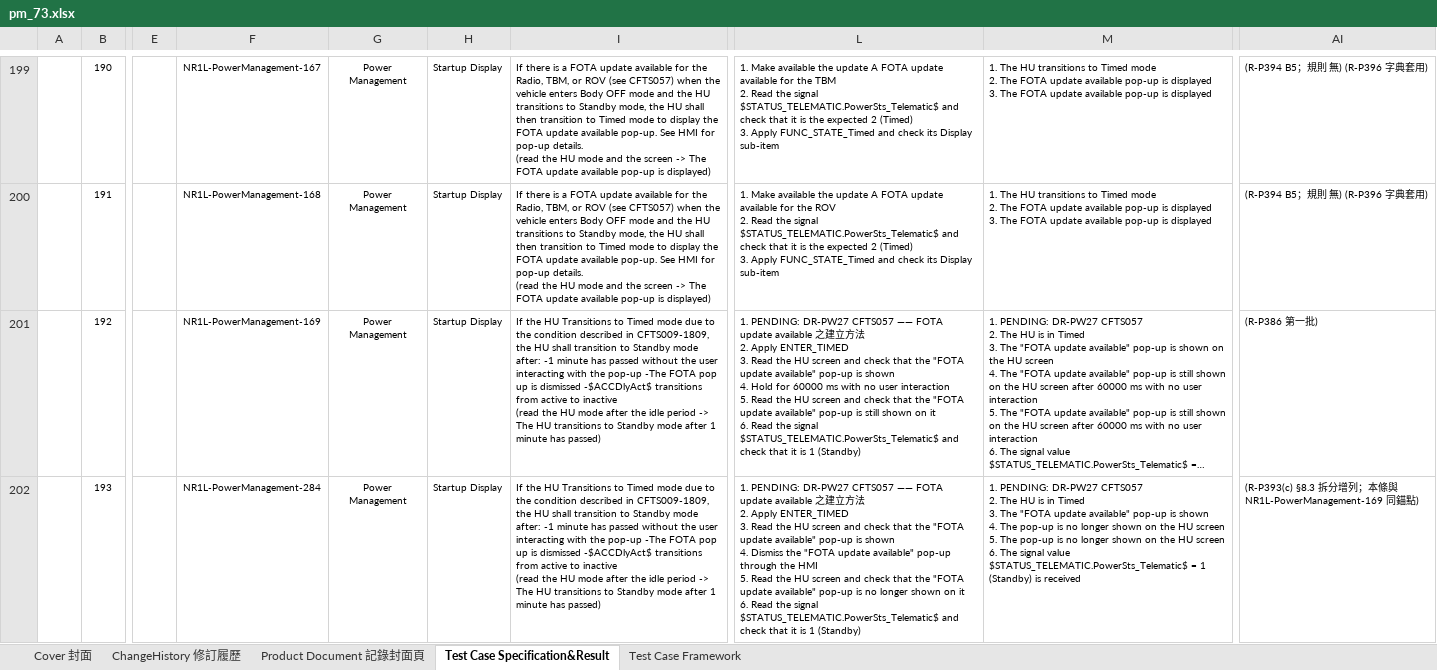
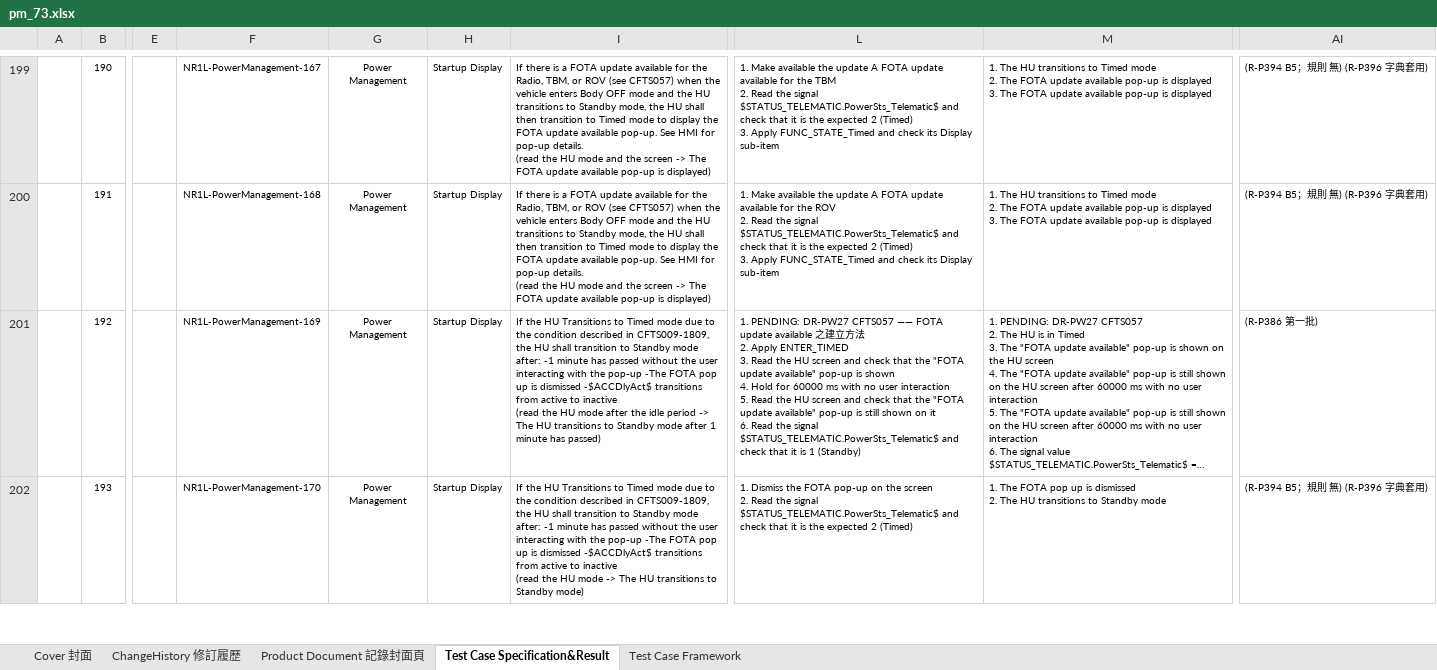
Before and after one commit to peihe07/TC_Generator, an Excel workbook: features/power/delivered/pm_73.xlsx, sheet Test Case Specification&Result, drawn as a sheet; only a part is shown, gaps mark what is left out; long unchanged cells end in …; values as stored, in another font and other column widths than the file's, no borders; charts and pictures and conditional formats not drawn; ↵ is a line break in a cell; the diff covers the shown part only; the diff names each change by its address in the sheet, - before the commit and + after, or states it on an @@ line.

Commit message:
fix(power): order rows within each leaf by tc_id; add row-order gate
Pei: 'Requirement or Design ID needs to be in order'.

req_id ordering was already correct - 288 rows, 0 descending breaks, matching
what the ICS commit measured. The defect was one level down: within SWE-PM-075
the rows read 169, 284, 285, 170, 171.

- root cause: packet 68's IN 8.3 splits were produced with clone(), which
  copied the source TC's split_index. The row key is (req_id, split_index), so
  the clones tied with their source and the stable sort kept JSON array order.
  Packet 68 checked the five-column key and never checked row order - and
  split_index is a row key, not a content column, so that check could not see it
- reassign split_index for the four clones to the next free number in their leaf
- add scripts/verify_row_order_74.py with four gates taken from comfort 96 and
  the ICS commit, plus reverse verification. The first reverse test did not go
  red because it swapped two same-leaf rows and the rule is '<' not '<='
- all four gates pass; the three missing leaves are DR-blocked (PW11, PW9)
- station4-3: -286 duplicates -248, which was already the M240 branch that
  R-P393(c) asked to add. Marked, not deleted - disposition is IN 8.2.1
- workbook rebuilt and synced to delivered/, output/ and the customer folder,
  sha cedb6b84

```diff
--- a/features/power/delivered/pm_73.xlsx (sheet Test Case Specification&Result)
+++ b/features/power/delivered/pm_73.xlsx (sheet Test Case Specification&Result)
-F202: NR1L-PowerManagement-284
+F202: NR1L-PowerManagement-170
-I202: …HU mode after the idle period -> The HU transitions to Standby mode after 1 minute has passed)
+I202: …HU mode -> The HU transitions to Standby mode)
-L202: 1. PENDING: DR-PW27 CFTS057 —— FOTA update available 之建立方法 ↵ 2. Apply ENTER_TIMED ↵ 3. Read the HU screen and check that the "FOTA update available" pop-up is shown ↵ 4. Dismiss the "FOTA update available" pop-up through the HMI ↵ 5. Read the HU screen and check that the "FOTA update available" pop-up is no longer shown on it ↵ 6. Read the signal $STATUS_TELEMATIC.PowerSts_Telematic$ and check that it is 1 (Standby)
+L202: 1. Dismiss the FOTA pop-up on the screen ↵ 2. Read the signal $STATUS_TELEMATIC.PowerSts_Telematic$ and check that it is the expected 2 (Timed)
-M202: 1. PENDING: DR-PW27 CFTS057 ↵ 2. The HU is in Timed ↵ 3. The "FOTA update available" pop-up is shown ↵ 4. The pop-up is no longer shown on the HU screen ↵ 5. The pop-up is no longer shown on the HU screen ↵ 6. The signal value $STATUS_TELEMATIC.PowerSts_Telematic$ = 1 (Standby) is received
+M202: 1. The FOTA pop up is dismissed ↵ 2. The HU transitions to Standby mode
-AI202: (R-P393(c) §8.3 拆分增列；本條與 NR1L-PowerManagement-169 同錨點)
+AI202: (R-P394 B5；規則 無) (R-P396 字典套用)
```
Also changed, not shown: 16 edited cells elsewhere in this sheet, 7 other files.
